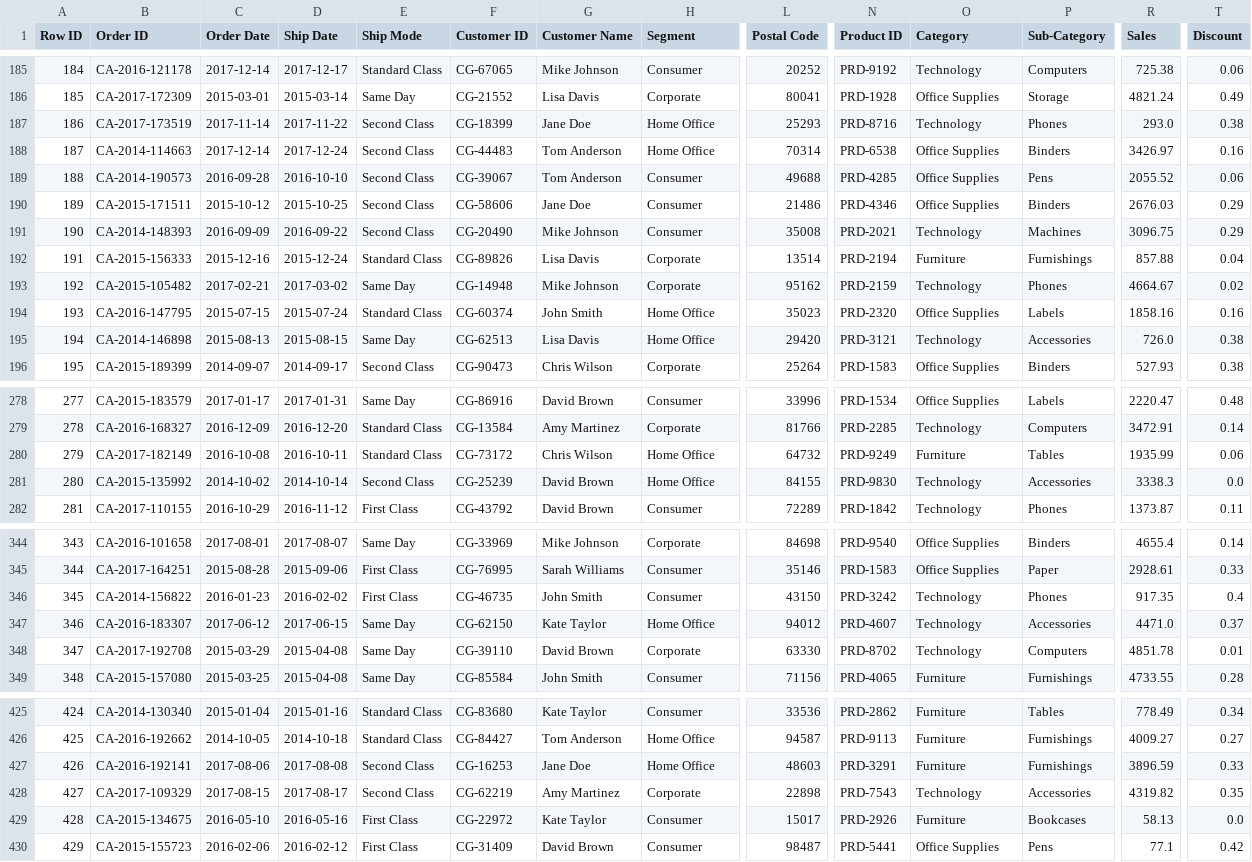
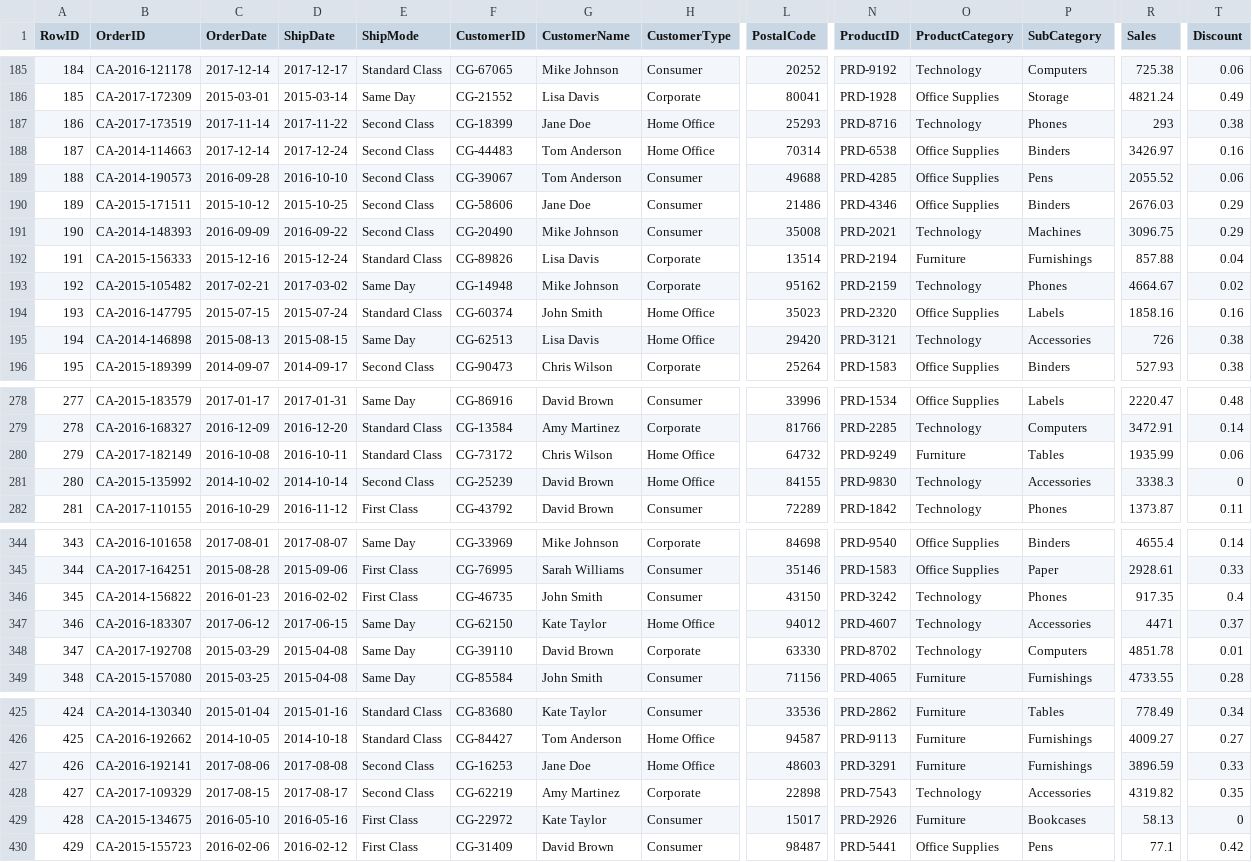
Before and after one commit to chinmay9mahajan/SuperstoreProject, a CSV file: Data/SuperstoreData.csv, drawn as a sheet; only a part is shown, gaps mark what is left out; the diff covers the shown part only; the diff names each change by its address in the sheet, - before the commit and + after, or states it on an @@ line.

```diff
--- a/Data/SuperstoreData.csv
+++ b/Data/SuperstoreData.csv
-A1: Row ID
+A1: RowID
-B1: Order ID
+B1: OrderID
-C1: Order Date
+C1: OrderDate
-D1: Ship Date
+D1: ShipDate
-E1: Ship Mode
+E1: ShipMode
-F1: Customer ID
+F1: CustomerID
-G1: Customer Name
+G1: CustomerName
-H1: Segment
+H1: CustomerType
-L1: Postal Code
+L1: PostalCode
-N1: Product ID
+N1: ProductID
-O1: Category
+O1: ProductCategory
-P1: Sub-Category
+P1: SubCategory
-R187 (Sales): 293.0
+R187 (Sales): 293
-R195 (Sales): 726.0
+R195 (Sales): 726
-T281 (Discount): 0.0
+T281 (Discount): 0
-R347 (Sales): 4471.0
+R347 (Sales): 4471
-T429 (Discount): 0.0
+T429 (Discount): 0
```
Also changed, not shown: 28 edited cells elsewhere in this file, Data/SuperstoreCleanData.csv, 6 other files.
